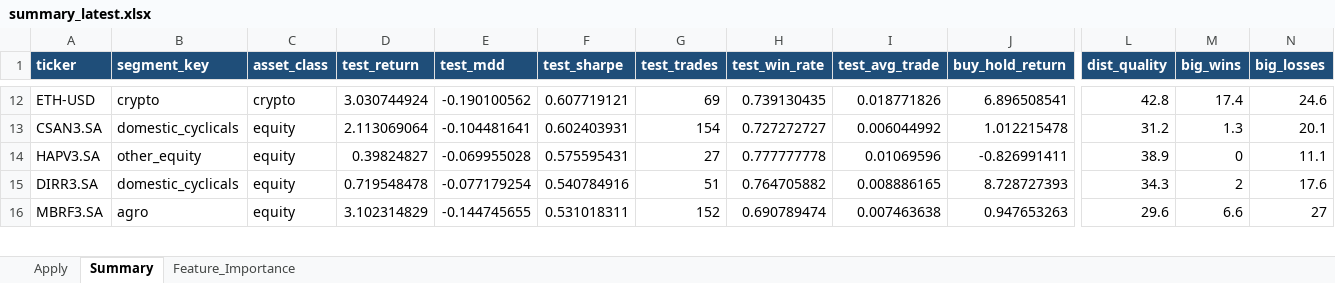
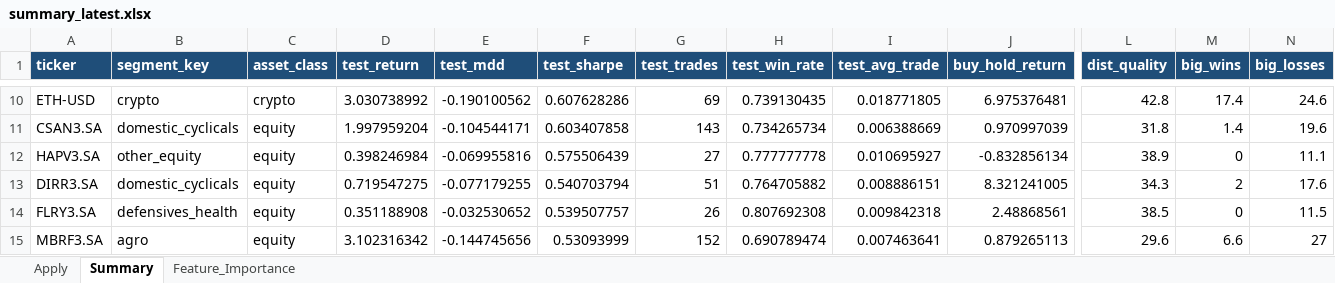
Before and after one commit to gcallj/test, an Excel workbook: summary_latest.xlsx, sheet Summary, drawn as a sheet; only a part is shown, gaps mark what is left out; values as stored, in another font and other column widths than the file's, no borders; addresses are those after the commit; rows hold the shown columns only; the diff covers the shown part only; the diff names each change by its address in the sheet, - before the commit and + after, or states it on an @@ line.

```diff
--- a/summary_latest.xlsx (sheet Summary)
+++ b/summary_latest.xlsx (sheet Summary)
-D10 (test_return): 3.030744924
+D10 (test_return): 3.030738992
-F10 (test_sharpe): 0.607719121
+F10 (test_sharpe): 0.607628286
-I10 (test_avg_trade): 0.018771826
+I10 (test_avg_trade): 0.018771805
-J10 (buy_hold_return): 6.896508541
+J10 (buy_hold_return): 6.975376481
-D11 (test_return): 2.113069064
+D11 (test_return): 1.997959204
-E11 (test_mdd): -0.104481641
+E11 (test_mdd): -0.104544171
-F11 (test_sharpe): 0.602403931
+F11 (test_sharpe): 0.603407858
-G11 (test_trades): 154
+G11 (test_trades): 143
-H11 (test_win_rate): 0.727272727
+H11 (test_win_rate): 0.734265734
-I11 (test_avg_trade): 0.006044992
+I11 (test_avg_trade): 0.006388669
-J11 (buy_hold_return): 1.012215478
+J11 (buy_hold_return): 0.970997039
-L11 (dist_quality): 31.2
+L11 (dist_quality): 31.8
-M11 (big_wins): 1.3
+M11 (big_wins): 1.4
-N11 (big_losses): 20.1
+N11 (big_losses): 19.6
-D12 (test_return): 0.39824827
+D12 (test_return): 0.398246984
-E12 (test_mdd): -0.069955028
+E12 (test_mdd): -0.069955816
-F12 (test_sharpe): 0.575595431
+F12 (test_sharpe): 0.575506439
-I12 (test_avg_trade): 0.01069596
+I12 (test_avg_trade): 0.010695927
-J12 (buy_hold_return): -0.826991411
+J12 (buy_hold_return): -0.832856134
-D13 (test_return): 0.719548478
+D13 (test_return): 0.719547275
-E13 (test_mdd): -0.077179254
+E13 (test_mdd): -0.077179255
-F13 (test_sharpe): 0.540784916
+F13 (test_sharpe): 0.540703794
-I13 (test_avg_trade): 0.008886165
+I13 (test_avg_trade): 0.008886151
-J13 (buy_hold_return): 8.728727393
+J13 (buy_hold_return): 8.321241005
+row 14: FLRY3.SA | defensives_health | equity | 0.351188908 | -0.032530652 | 0.539507757 | 26 | 0.807692308 | 0.009842318 | 2.48868561 | 38.5 | 0 | 11.5
-D15 (test_return): 3.102314829
+D15 (test_return): 3.102316342
-E15 (test_mdd): -0.144745655
+E15 (test_mdd): -0.144745656
-F15 (test_sharpe): 0.531018311
+F15 (test_sharpe): 0.53093999
-I15 (test_avg_trade): 0.007463638
+I15 (test_avg_trade): 0.007463641
-J15 (buy_hold_return): 0.947653263
+J15 (buy_hold_return): 0.879265113
```
Also changed, not shown: 26 added rows, 27 removed rows and 416 edited cells elsewhere in this sheet, sheet Feature_Importance, sheet Apply, 2 other files.
